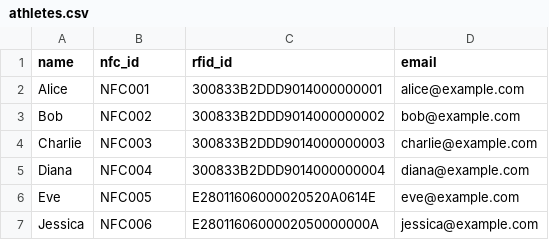
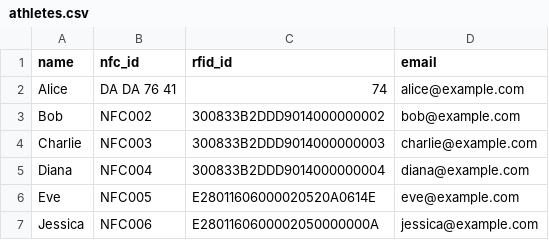
Before and after one commit to LJZelay/-running-software, a CSV file: data/athletes.csv, drawn as a sheet.

```diff
--- a/data/athletes.csv
+++ b/data/athletes.csv
@@ -1,3 +1,3 @@
 name,nfc_id,rfid_id,email
-Alice,NFC001,300833B2DDD9014000000001,alice@example.com
+Alice,DA DA 76 41,74,alice@example.com
 Bob,NFC002,300833B2DDD9014000000002,bob@example.com
```
Also changed, not shown: data/events.csv, data/last_roster.csv, 9 other files.
